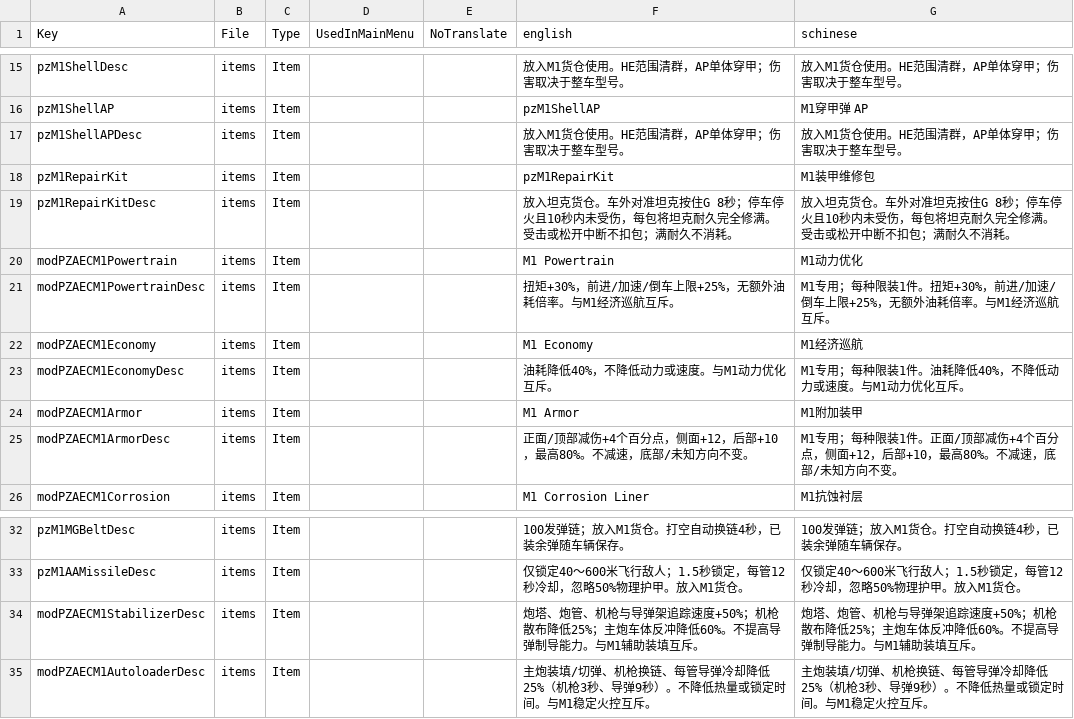
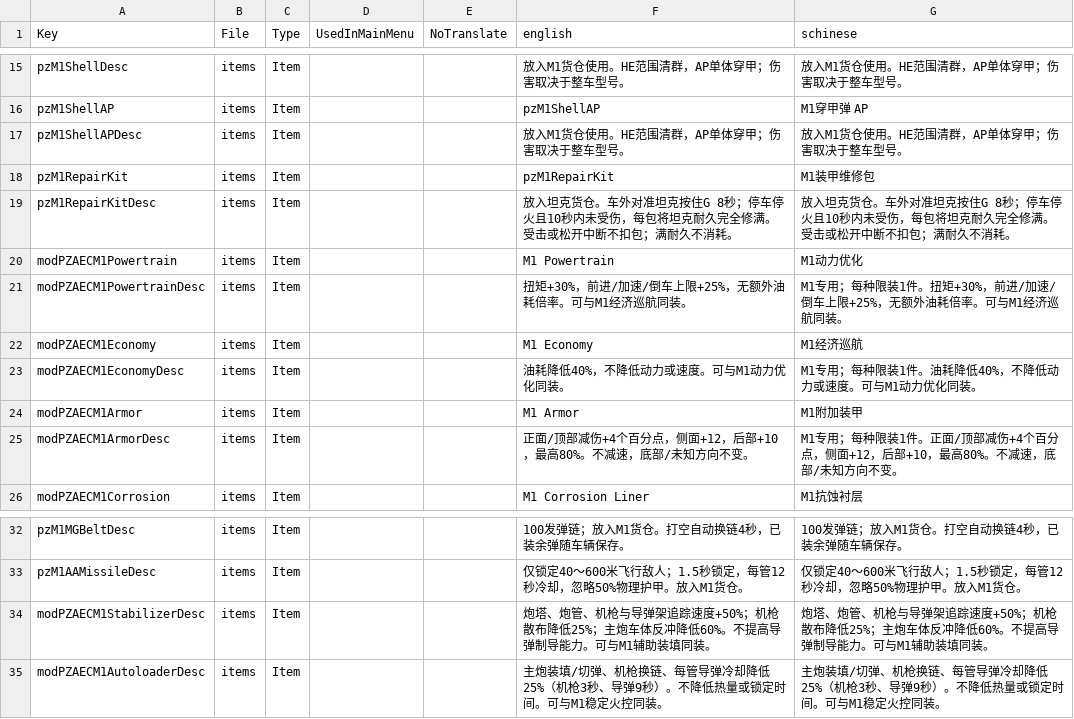
Before and after one commit to sen621ai-coder/7DAY, a CSV file: ZZ-PZAEC_M1Abrams/Config/Localization.csv, drawn as a sheet; only a part is shown, gaps mark what is left out.

```diff
--- a/ZZ-PZAEC_M1Abrams/Config/Localization.csv
+++ b/ZZ-PZAEC_M1Abrams/Config/Localization.csv
@@ -20,5 +20,5 @@ pzM1RepairKitDesc,items,Item,,,放入坦克货仓。车外对准坦克按住G 8
 modPZAECM1Powertrain,items,Item,,,M1 Powertrain,M1动力优化
-modPZAECM1PowertrainDesc,items,Item,,,扭矩+30%，前进/加速/倒车上限+25%，无额外油耗倍率。与M1经济巡航互斥。,M1专用；每种限装1件。扭矩+30%，前进/加速/倒车上限+25%，无额外油耗倍率。与M1经济巡航互斥。
+modPZAECM1PowertrainDesc,items,Item,,,扭矩+30%，前进/加速/倒车上限+25%，无额外油耗倍率。可与M1经济巡航同装。,M1专用；每种限装1件。扭矩+30%，前进/加速/倒车上限+25%，无额外油耗倍率。可与M1经济巡航同装。
 modPZAECM1Economy,items,Item,,,M1 Economy,M1经济巡航
-modPZAECM1EconomyDesc,items,Item,,,油耗降低40%，不降低动力或速度。与M1动力优化互斥。,M1专用；每种限装1件。油耗降低40%，不降低动力或速度。与M1动力优化互斥。
+modPZAECM1EconomyDesc,items,Item,,,油耗降低40%，不降低动力或速度。可与M1动力优化同装。,M1专用；每种限装1件。油耗降低40%，不降低动力或速度。可与M1动力优化同装。
 modPZAECM1Armor,items,Item,,,M1 Armor,M1附加装甲
@@ -33,3 +33,3 @@ pzM1MGBeltDesc,items,Item,,,100发弹链；放入M1货仓。打空自动换链4
 pzM1AAMissileDesc,items,Item,,,仅锁定40～600米飞行敌人；1.5秒锁定，每管12秒冷却，忽略50%物理护甲。放入M1货仓。,仅锁定40～600米飞行敌人；1.5秒锁定，每管12秒冷却，忽略50%物理护甲。放入M1货仓。
-modPZAECM1StabilizerDesc,items,Item,,,炮塔、炮管、机枪与导弹架追踪速度+50%；机枪散布降低25%；主炮车体反冲降低60%。不提高导弹制导能力。与M1辅助装填互斥。,炮塔、炮管、机枪与导弹架追踪速度+50%；机枪散布降低25%；主炮车体反冲降低60%。不提高导弹制导能力。与M1辅助装填互斥。
-modPZAECM1AutoloaderDesc,items,Item,,,主炮装填/切弹、机枪换链、每管导弹冷却降低25%（机枪3秒、导弹9秒）。不降低热量或锁定时间。与M1稳定火控互斥。,主炮装填/切弹、机枪换链、每管导弹冷却降低25%（机枪3秒、导弹9秒）。不降低热量或锁定时间。与M1稳定火控互斥。
+modPZAECM1StabilizerDesc,items,Item,,,炮塔、炮管、机枪与导弹架追踪速度+50%；机枪散布降低25%；主炮车体反冲降低60%。不提高导弹制导能力。可与M1辅助装填同装。,炮塔、炮管、机枪与导弹架追踪速度+50%；机枪散布降低25%；主炮车体反冲降低60%。不提高导弹制导能力。可与M1辅助装填同装。
+modPZAECM1AutoloaderDesc,items,Item,,,主炮装填/切弹、机枪换链、每管导弹冷却降低25%（机枪3秒、导弹9秒）。不降低热量或锁定时间。可与M1稳定火控同装。,主炮装填/切弹、机枪换链、每管导弹冷却降低25%（机枪3秒、导弹9秒）。不降低热量或锁定时间。可与M1稳定火控同装。
```
Also changed, not shown: 34 other files.
